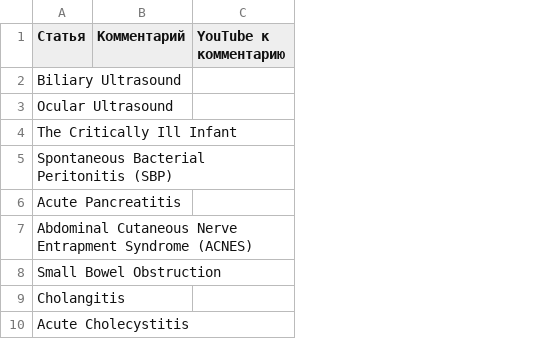
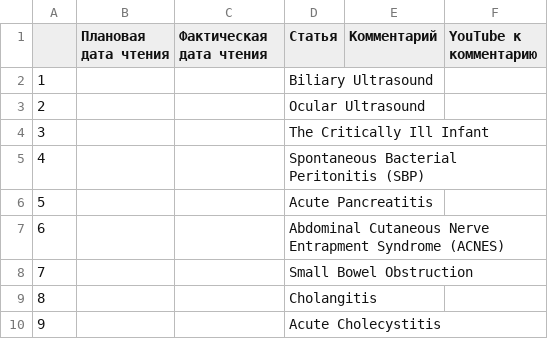
Before and after one commit to pussiatoday/zz-cemtros, a CSV file: cemtros_reading_list.csv, drawn as a sheet; only a part is shown; the diff names each change by its address in the sheet, - before the commit and + after, or states it on an @@ line.

Commit message:
Добавить имеющиеся даты чтения
Также добавил поле ID.
Экспорт из PortoDB.

```diff
--- a/cemtros_reading_list.csv
+++ b/cemtros_reading_list.csv
+column A, rows 2-10: 1 | 2 | 3 | 4 | 5 | 6 | 7 | 8 | 9
+column B (Плановая дата чтения), empty
+column C (Фактическая дата чтения), empty
```
